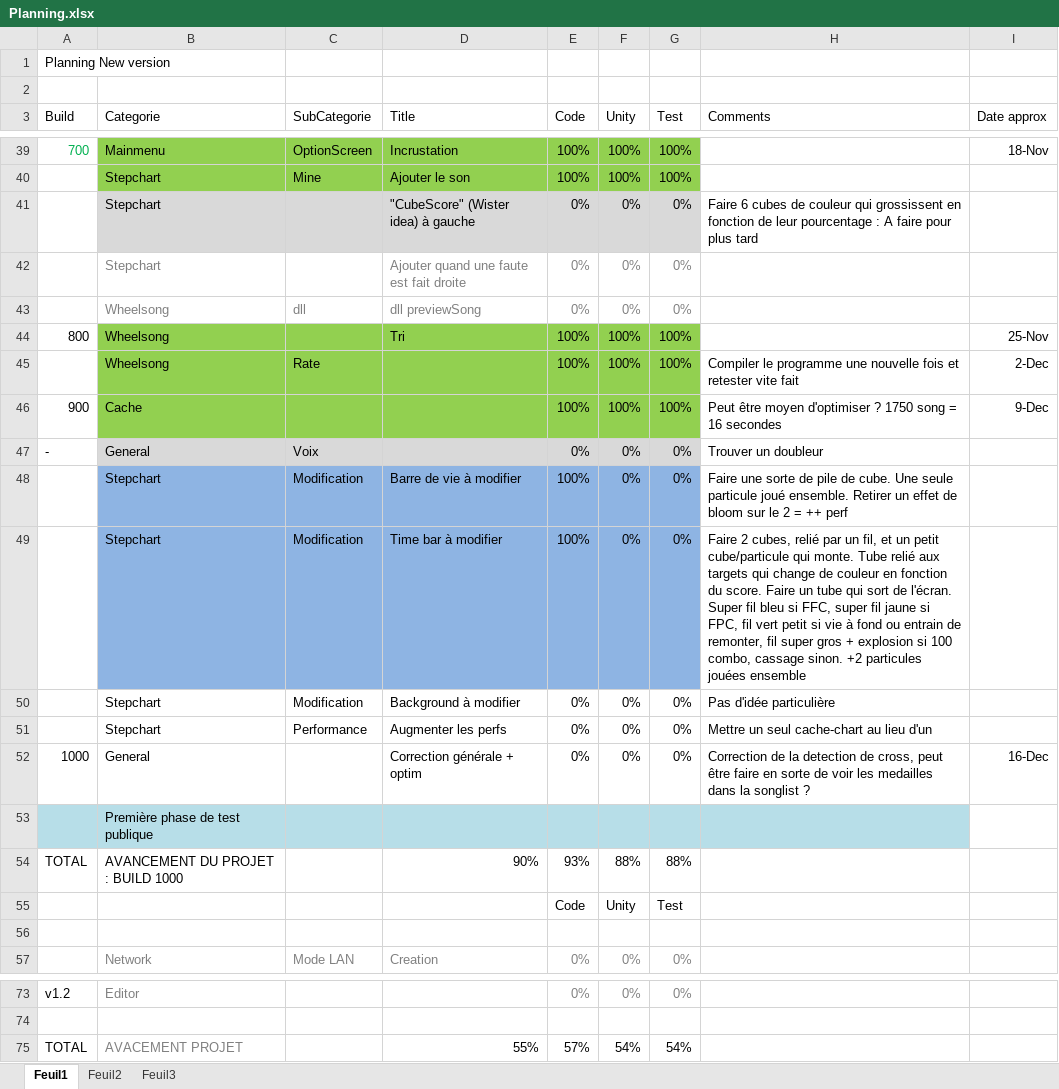
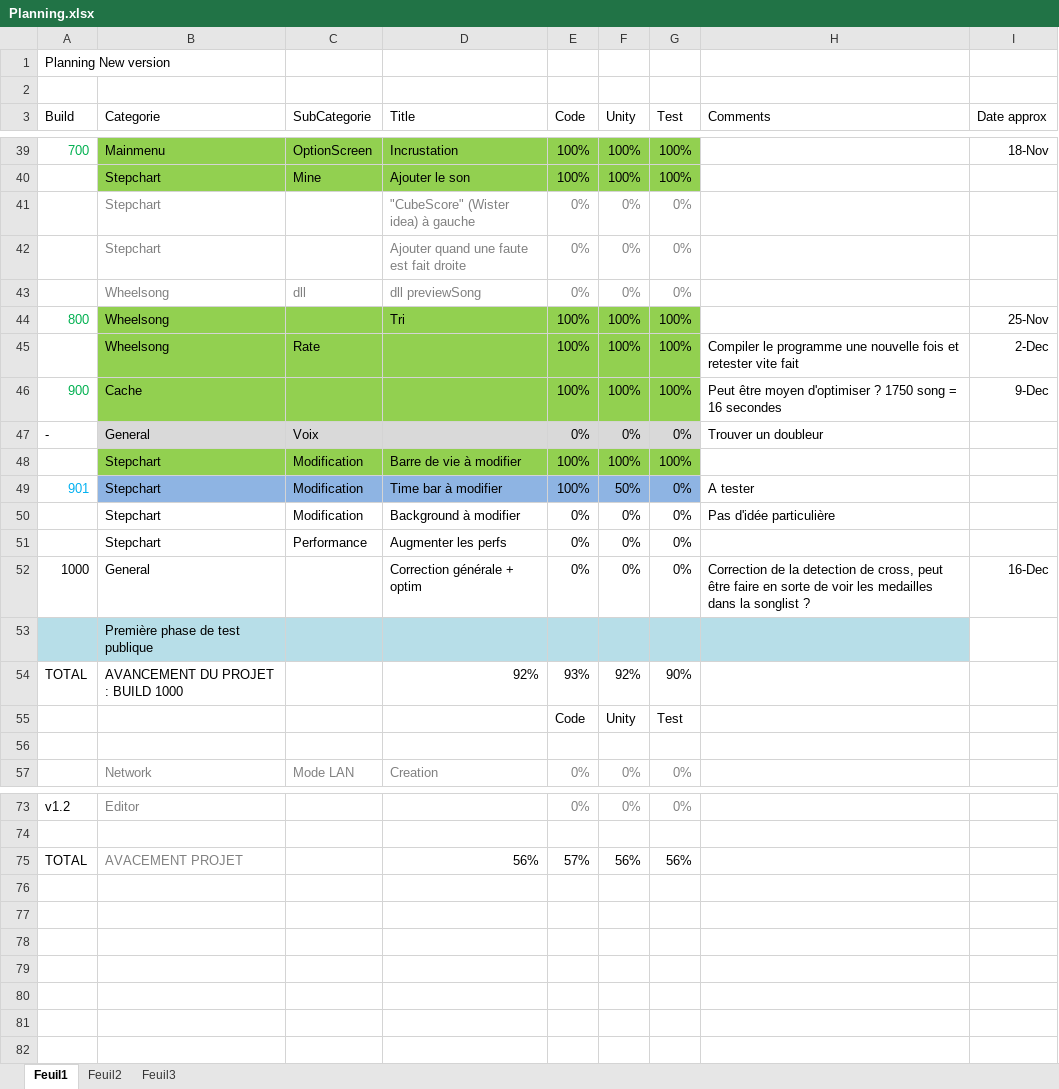
Before and after one commit to BenouKat/Unity-ITGHD, an Excel workbook: Planning.xlsx, sheet Feuil1, drawn as a sheet; only a part is shown, gaps mark what is left out; values as stored, in another font and other column widths than the file's, no borders; charts and pictures and conditional formats not drawn; the diff names each change by its address in the sheet, - before the commit and + after, or states it on an @@ line.

Commit message:
[Build 902] [Fix] Fix planning et Combo pour timebar : 40 -> 25
Signed-off-by: BenouKat <ben.goze@gmail.com>

```diff
--- a/Planning.xlsx (sheet Feuil1)
+++ b/Planning.xlsx (sheet Feuil1)
-B41:G41 fill: #D9D9D9
+B41:G41 fill: none
-B41 text colour: black
+B41 text colour: #808080
-D41:G41 text colour: black
+D41:G41 text colour: #808080
-H41 (Comments): Faire 6 cubes de couleur qui grossissent en fonction de leur pourcentage : A faire pour plus tard
+H41 (Comments): (empty)
-A44 text colour: black
+A44 text colour: #00B050
-A46 text colour: black
+A46 text colour: #00B050
-B48:G48 fill: #8EB4E3
+B48:G48 fill: #92D050
-F48 (Unity): 0%
+F48 (Unity): 100%
-G48 (Test): 0%
+G48 (Test): 100%
-H48 (Comments): Faire une sorte de pile de cube. Une seule particule joué ensemble. Retirer un effet de bloom sur le 2 = ++ perf
+H48 (Comments): (empty)
-A49 (Build): (empty)
+A49 (Build): 901
-F49 (Unity): 0%
+F49 (Unity): 50%
-H49 (Comments): Faire 2 cubes, relié par un fil, et un petit cube/particule qui monte. Tube relié aux targets qui change de couleur en fonction du score. Faire un tube qui sort de l'écran. Super fil bleu si FFC, super fil jaune si FPC, fil vert petit si vie à fond ou entrain de remonter, fil super gros + explosion si 100 combo, cassage sinon. +2 particules jouées ensemble
+H49 (Comments): A tester
-H51 (Comments): Mettre un seul cache-chart au lieu d'un
+H51 (Comments): (empty)
-D54 (Title): 90%
+D54 (Title): 92%
-F54 (Unity): 88%
+F54 (Unity): 92%
-G54 (Test): 88%
+G54 (Test): 90%
-D75 (Title): 55%
+D75 (Title): 56%
-F75 (Unity): 54%
+F75 (Unity): 56%
-G75 (Test): 54%
+G75 (Test): 56%
```
Also changed, not shown: charts or pictures, 2 other files.
